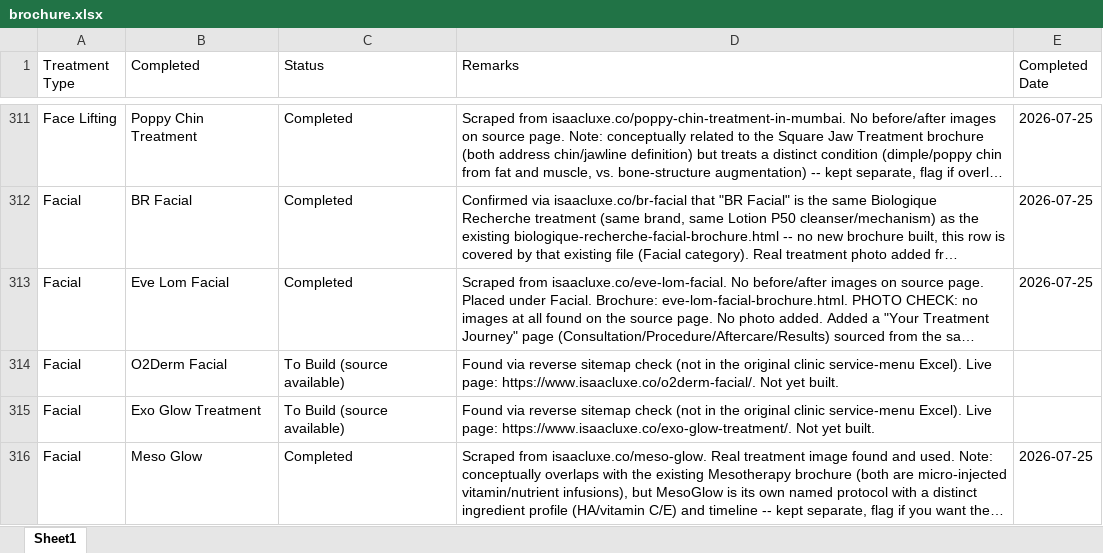
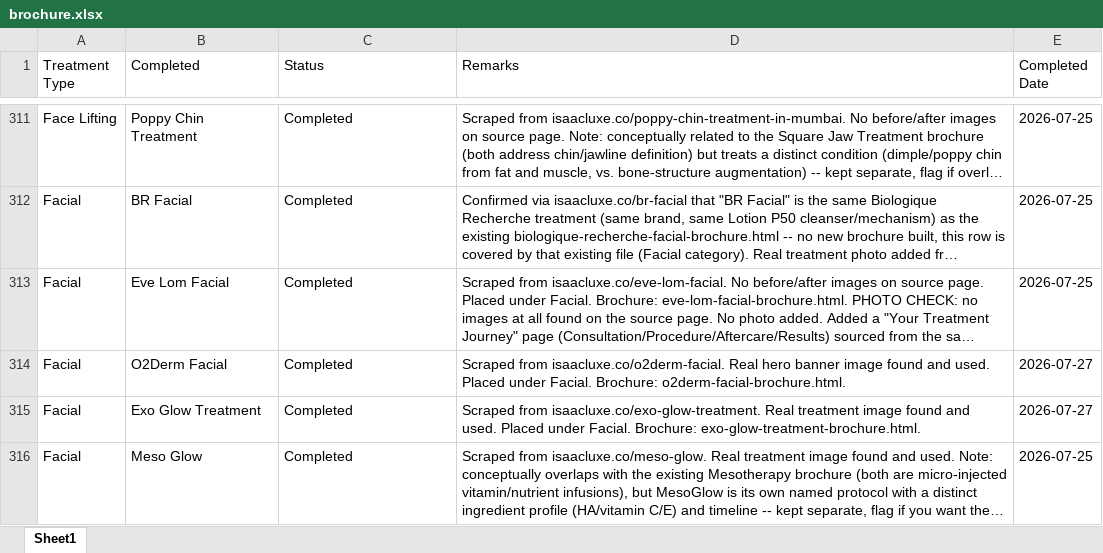
Before and after one commit to adityabhat-max/company-brochure, an Excel workbook: brochure.xlsx, sheet Sheet1, drawn as a sheet; only a part is shown, gaps mark what is left out; long unchanged cells end in …; values as stored, in another font and other column widths than the file's, no borders; the diff covers the shown part only; the diff names each change by its address in the sheet, - before the commit and + after, or states it on an @@ line.

```diff
--- a/brochure.xlsx (sheet Sheet1)
+++ b/brochure.xlsx (sheet Sheet1)
-C314:C315 (Status): To Build (source available)
+C314:C315 (Status): Completed
-D314 (Remarks): Found via reverse sitemap check (not in the original clinic service-menu Excel). Live page: https://www.isaacluxe.co/o2derm-facial/. Not yet built.
+D314 (Remarks): Scraped from isaacluxe.co/o2derm-facial. Real hero banner image found and used. Placed under Facial. Brochure: o2derm-facial-brochure.html.
-E314:E315 (Completed Date): (empty)
+E314:E315 (Completed Date): 2026-07-27
-D315 (Remarks): Found via reverse sitemap check (not in the original clinic service-menu Excel). Live page: https://www.isaacluxe.co/exo-glow-treatment/. Not yet built.
+D315 (Remarks): Scraped from isaacluxe.co/exo-glow-treatment. Real treatment image found and used. Placed under Facial. Brochure: exo-glow-treatment-brochure.html.
```
Also changed, not shown: 18 edited cells elsewhere in this sheet.
